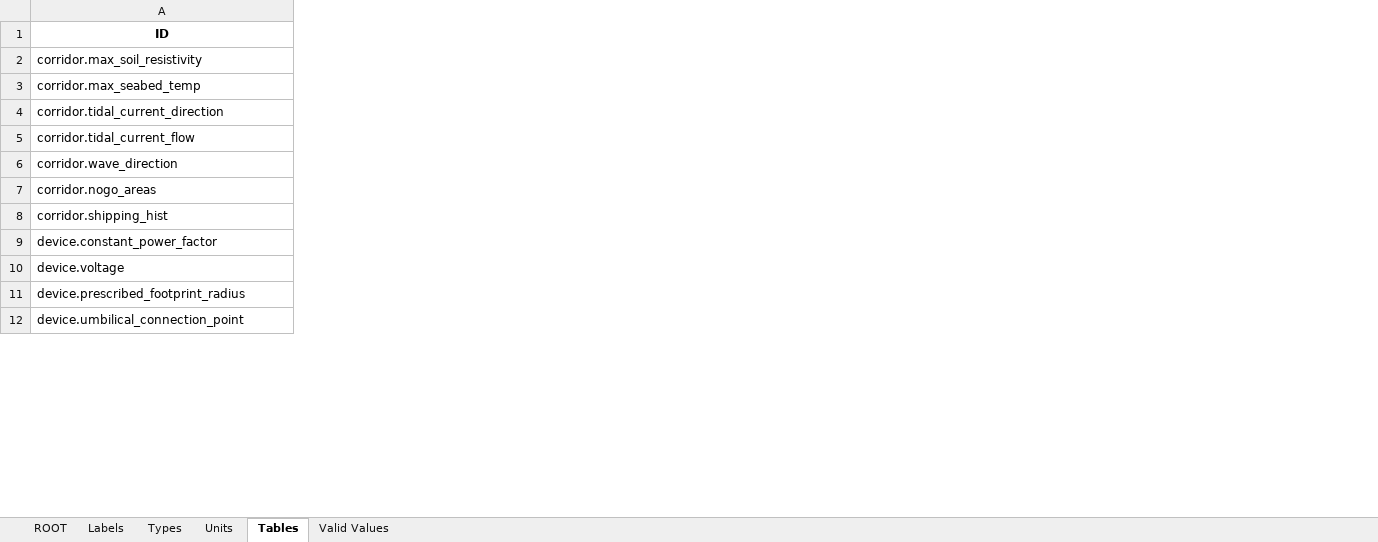
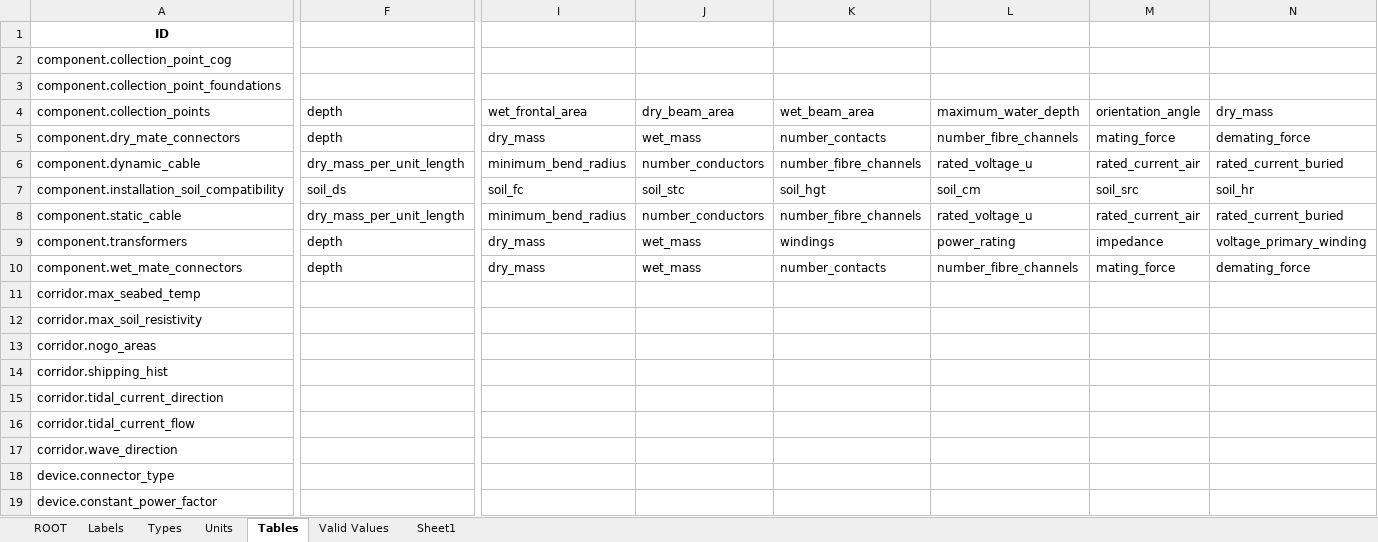
Before and after one commit to DTOcean/dtocean-core, an Excel workbook: dds/electrical.xlsx, sheet Tables, drawn as a sheet; only a part is shown, gaps mark what is left out; values as stored, in another font and other column widths than the file's, no borders; rows hold the shown columns only; the diff covers the shown part only; the diff names each change by its address in the sheet, - before the commit and + after, or states it on an @@ line.

Commit message:
More data model updates

```diff
--- a/dds/electrical.xlsx (sheet Tables)
+++ b/dds/electrical.xlsx (sheet Tables)
+sheet tab: Sheet1
+column F, empty
+column I, empty
+column J, empty
+column K, empty
+column L, empty
+column M, empty
+column N, empty
@@ row 29 moved to row 2: component.collection_point_cog @@
@@ row 28 moved to row 3: component.collection_point_foundations @@
+row 4: component.collection_points | depth | wet_frontal_area | dry_beam_area | wet_beam_area | maximum_water_depth | orientation_angle | dry_mass
+row 5: component.dry_mate_connectors | depth | dry_mass | wet_mass | number_contacts | number_fibre_channels | mating_force | demating_force
+row 6: component.dynamic_cable | dry_mass_per_unit_length | minimum_bend_radius | number_conductors | number_fibre_channels | rated_voltage_u | rated_current_air | rated_current_buried
+row 7: component.installation_soil_compatibility | soil_ds | soil_fc | soil_stc | soil_hgt | soil_cm | soil_src | soil_hr
+row 8: component.static_cable | dry_mass_per_unit_length | minimum_bend_radius | number_conductors | number_fibre_channels | rated_voltage_u | rated_current_air | rated_current_buried
+row 9: component.transformers | depth | dry_mass | wet_mass | windings | power_rating | impedance | voltage_primary_winding
+row 10: component.wet_mate_connectors | depth | dry_mass | wet_mass | number_contacts | number_fibre_channels | mating_force | demating_force
@@ row 3 moved to row 11: corridor.max_seabed_temp @@
@@ row 7 moved to row 13: corridor.nogo_areas @@
@@ row 8 moved to row 14: corridor.shipping_hist @@
@@ row 17 moved to row 18: device.connector_type @@
@@ row 10 moved to row 29: device.voltage @@
@@ row 11 moved to row 26: device.prescribed_footprint_radius @@
@@ row 12 moved to row 28: device.umbilical_connection_point @@
```
Also changed, not shown: 9 removed rows, 10 moved rows, 7 added columns and 18 removed columns elsewhere in this sheet, sheet Labels, sheet Units, sheet Types, sheet ROOT, dds/installation.xlsx, dds/moorings.xlsx, 27 other files.
